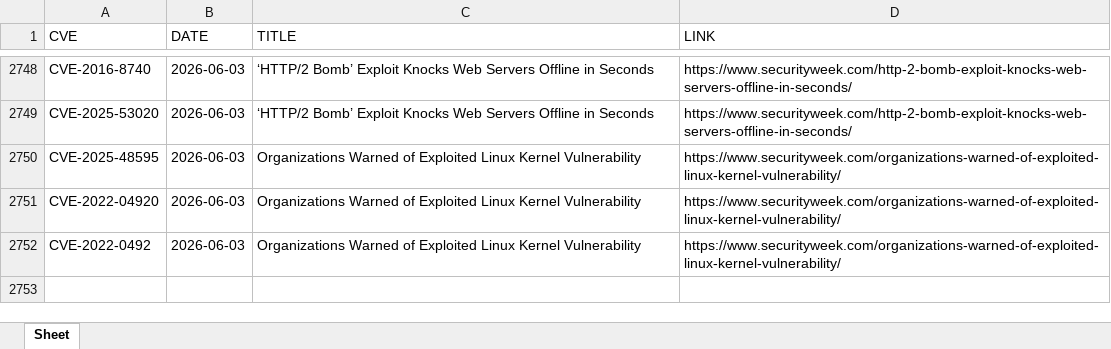
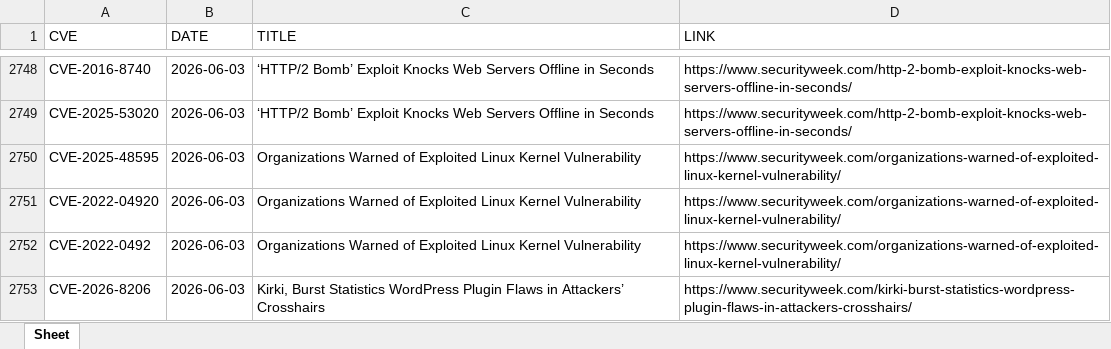
Before and after one commit to thanujbtech-lgtm/securityweek_cve, an Excel workbook: securityweek_cves.xlsx, sheet Sheet, drawn as a sheet; only a part is shown, gaps mark what is left out; values as stored, in another font and other column widths than the file's, no borders; the diff names each change by its address in the sheet, - before the commit and + after, or states it on an @@ line.

```diff
--- a/securityweek_cves.xlsx (sheet Sheet)
+++ b/securityweek_cves.xlsx (sheet Sheet)
+row 2753: CVE-2026-8206 | 2026-06-03 | Kirki, Burst Statistics WordPress Plugin Flaws in Attackers’ Crosshairs | https://www.securityweek.com/kirki-burst-statistics-wordpress-plugin-flaws-in-attackers-crosshairs/
```
